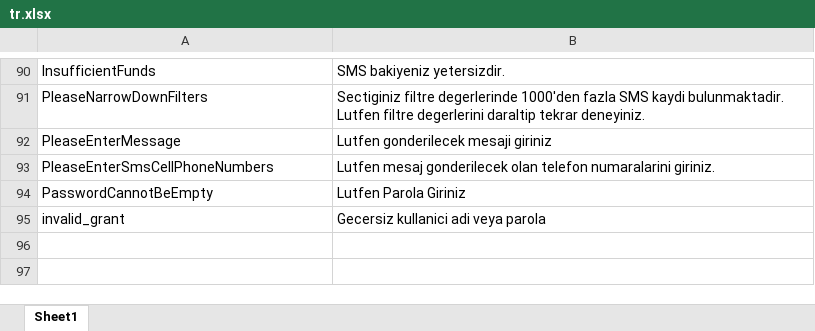
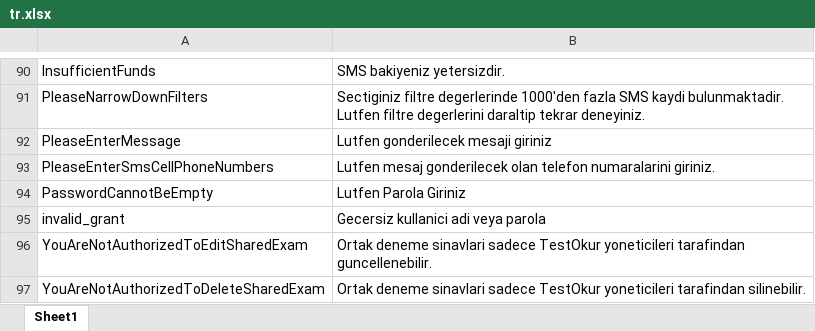
Before and after one commit to NazmiAltun/TestOkur.WebApi, an Excel workbook: src/TestOkur.WebApi/Application/Localization/tr.xlsx, sheet Sheet1, drawn as a sheet; only a part is shown, gaps mark what is left out; values as stored, in another font and other column widths than the file's, no borders; charts and pictures not drawn; the diff names each change by its address in the sheet, - before the commit and + after, or states it on an @@ line.

Commit message:
New Local Strings added

```diff
--- a/src/TestOkur.WebApi/Application/Localization/tr.xlsx (sheet Sheet1)
+++ b/src/TestOkur.WebApi/Application/Localization/tr.xlsx (sheet Sheet1)
+row 96: YouAreNotAuthorizedToEditSharedExam | Ortak deneme sinavlari sadece TestOkur yoneticileri tarafindan guncellenebilir.
+row 97: YouAreNotAuthorizedToDeleteSharedExam | Ortak deneme sinavlari sadece TestOkur yoneticileri tarafindan silinebilir.
```
